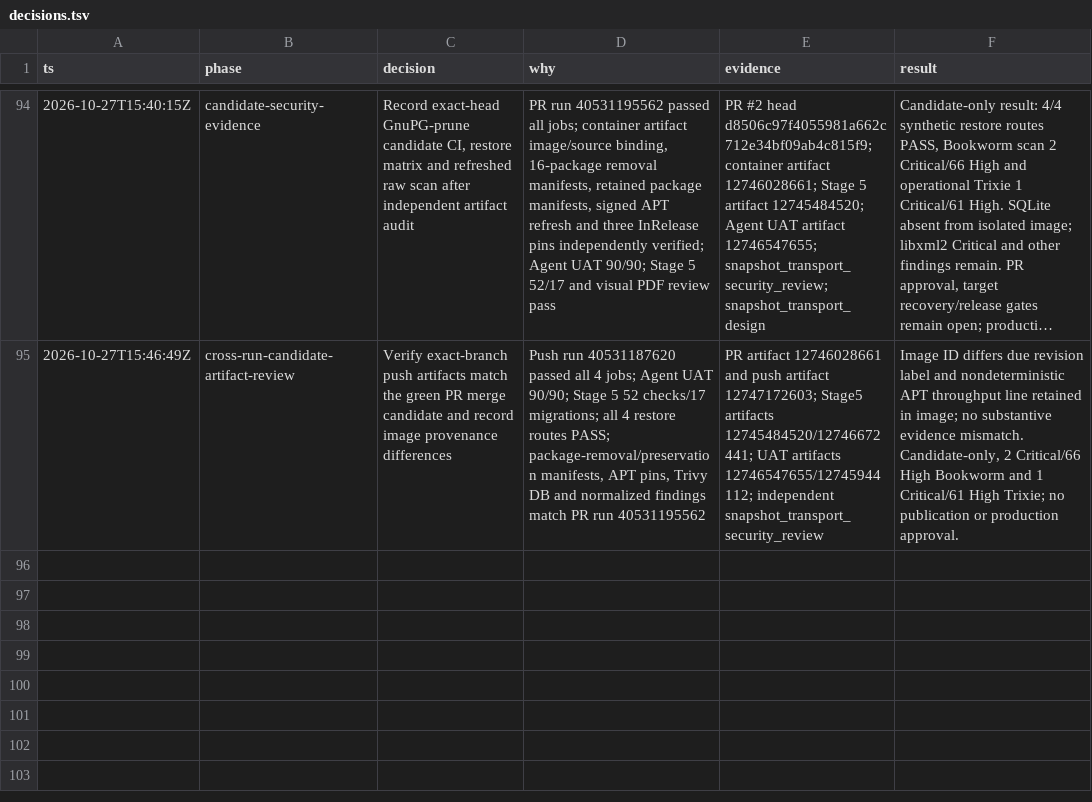
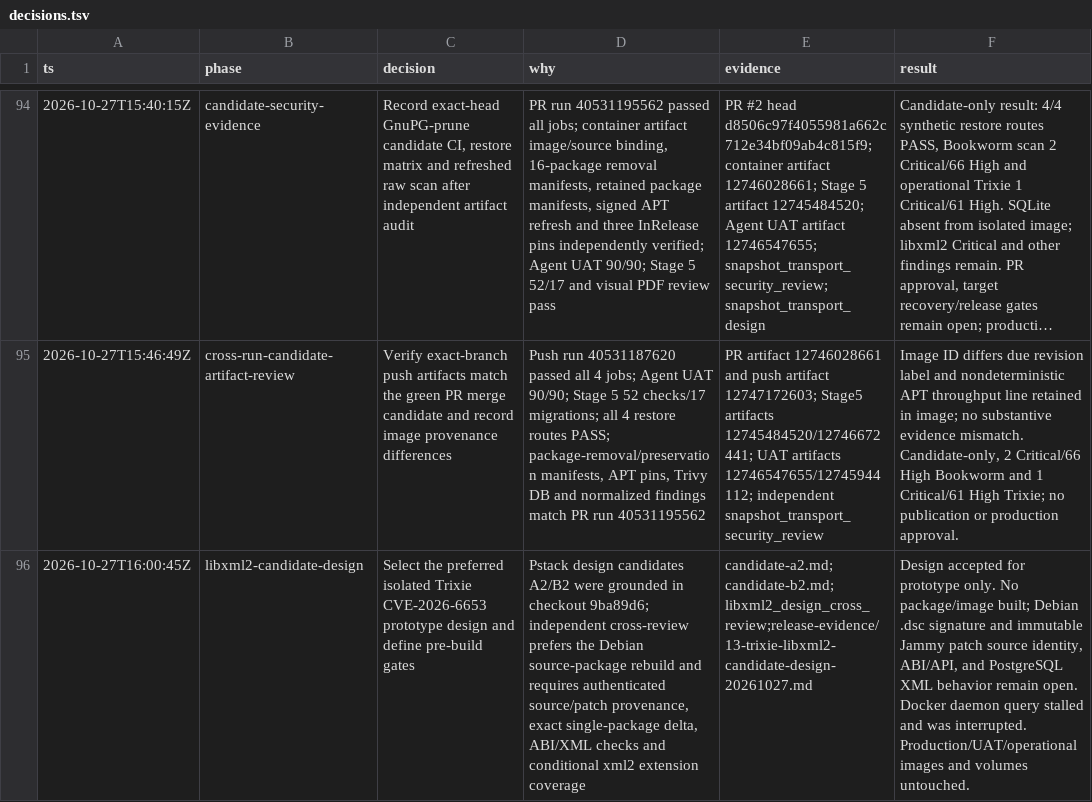
Before and after one commit to ramajittilearn-ctrl/ERP-TakyApartment, a TSV file: docs/project-execution/decisions.tsv, drawn as a sheet; only a part is shown, gaps mark what is left out; long unchanged cells end in …; the diff names each change by its address in the sheet, - before the commit and + after, or states it on an @@ line.

```diff
--- a/docs/project-execution/decisions.tsv
+++ b/docs/project-execution/decisions.tsv
+row 96: 2026-10-27T16:00:45Z | libxml2-candidate-design | Select the preferred isolated Trixie CVE-2026-6653 prototype design and define pre-build gates | Pstack design candidates A2/B2 were grounded in checkout 9ba89d6; independent cross-review prefers the Debian source-package rebuild and requires authenticated source/patch provenance, exact single-package delta, ABI/XML checks and conditional xml2 extension coverage | candidate-a2.md;candidate-b2.md;libxml2_design_cross_review;release-evidence/13-trixie-libxml2-candidate-design-20261027.md | Design accepted for prototype only. No package/image built; Debian .dsc signature and immutable Jammy patch source identity, ABI/API, and PostgreSQL XML behavior remain open. Docker daemon query stalled and was interrupted. Production/UAT/operational images and volumes untouched.
```
Also changed, not shown: docs/project-execution/backlog.tsv, 3 other files.
